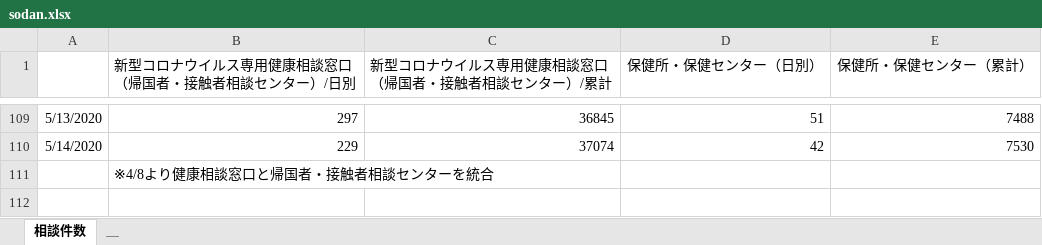
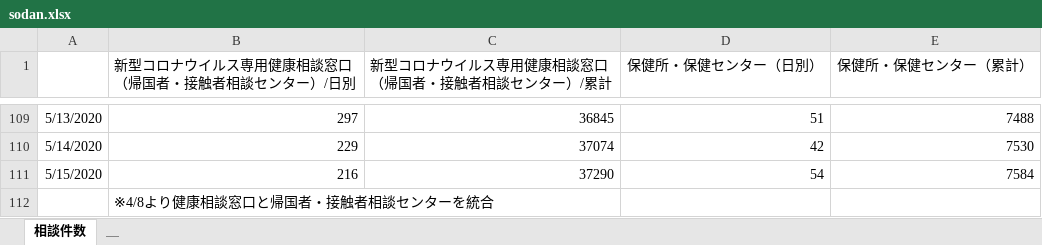
Before and after one commit to y-chan/covid19kobe-scraping, an Excel workbook: sodan.xlsx, sheet 相談件数, drawn as a sheet; only a part is shown, gaps mark what is left out; values as stored, in another font and other column widths than the file's, no borders; the diff names each change by its address in the sheet, - before the commit and + after, or states it on an @@ line.

```diff
--- a/sodan.xlsx (sheet 相談件数)
+++ b/sodan.xlsx (sheet 相談件数)
+row 111: 5/15/2020 | 216 | 37290 | 54 | 7584
```
Also changed, not shown: kansensya_pcr.xlsx, 1 other file.
